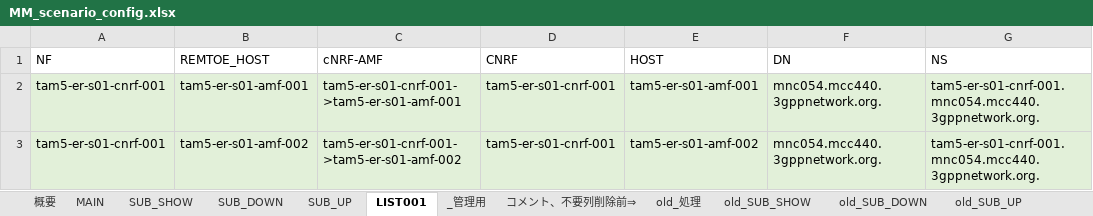
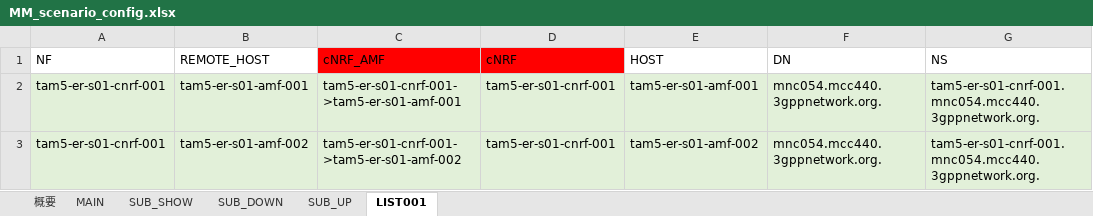
Before and after one commit to DaikiTerata/MM_mario, an Excel workbook: bin/MM_scenario_config.xlsx, sheet LIST001, drawn as a sheet; only a part is shown; values as stored, in another font and other column widths than the file's, no borders; charts and pictures not drawn; the diff names each change by its address in the sheet, - before the commit and + after, or states it on an @@ line.

Commit message:
List_nf_remote-host_cNRF-AMF_cNRF_host_ns追加

```diff
--- a/bin/MM_scenario_config.xlsx (sheet LIST001)
+++ b/bin/MM_scenario_config.xlsx (sheet LIST001)
-sheet tab: _管理用
-sheet tab: コメント、不要列削除前⇒
-sheet tab: old_処理
-sheet tab: old_SUB_SHOW
-sheet tab: old_SUB_DOWN
-sheet tab: old_SUB_UP
-B1: REMTOE_HOST
+B1: REMOTE_HOST
-C1: cNRF-AMF
+C1: cNRF_AMF
-C1:D1 fill: none
+C1:D1 fill: #FF0000
-D1: CNRF
+D1: cNRF
```
Also changed, not shown: other sheet tabs, charts or pictures, MM_シナリオ_amfツール_福山9(T21AJ001).xlsx, NWI00101_eri-amf-dns-tool.xlsx, 3 other files.
